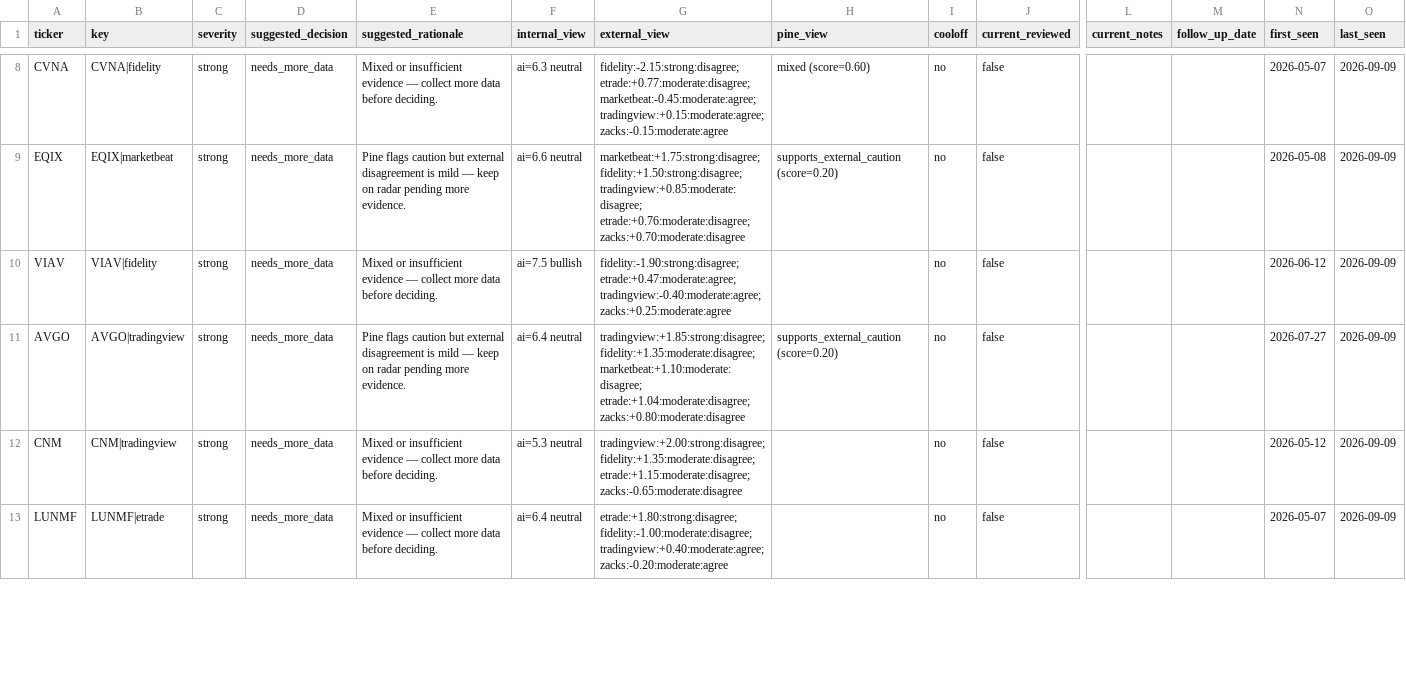
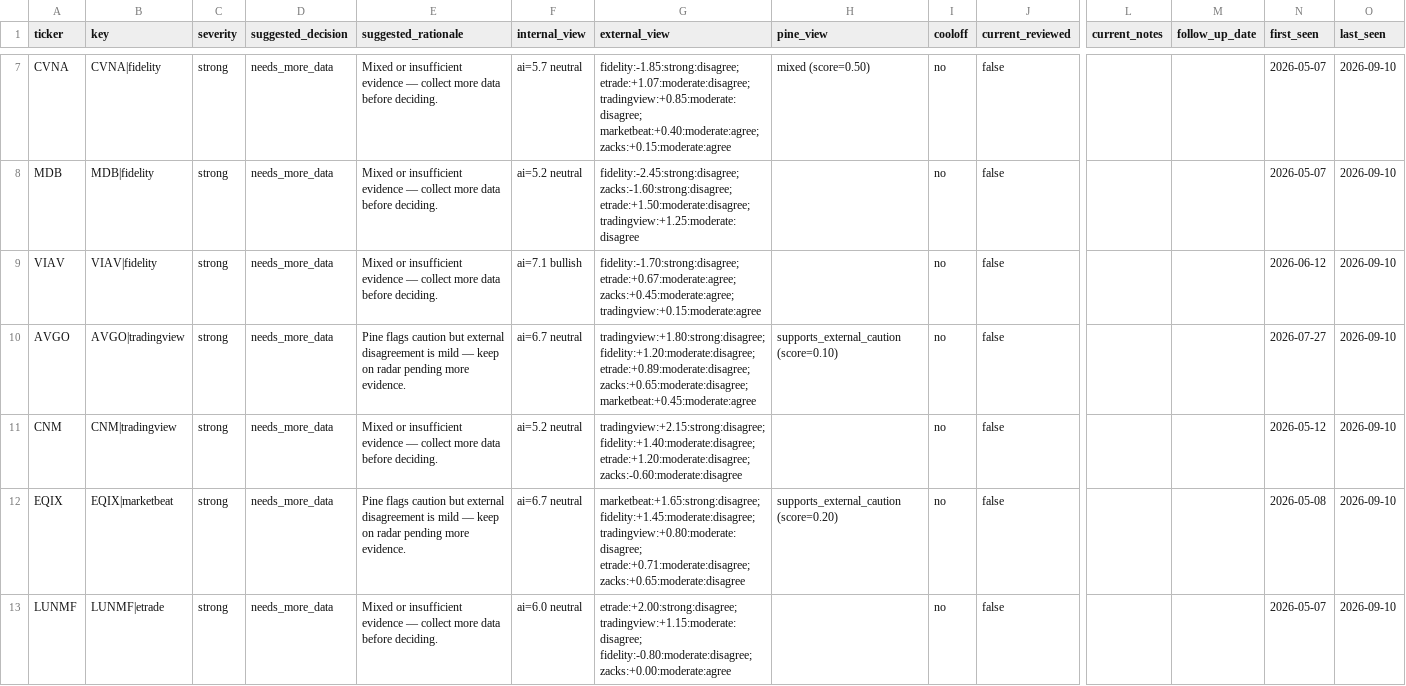
Before and after one commit to stdeplock-prog/ai-stock-rankings, a CSV file: data/reports/disagreement_queue_review.csv, drawn as a sheet; only a part is shown, gaps mark what is left out; addresses are those after the commit; rows hold the shown columns only; the diff covers the shown part only; the diff names each change by its address in the sheet, - before the commit and + after, or states it on an @@ line.

```diff
--- a/data/reports/disagreement_queue_review.csv
+++ b/data/reports/disagreement_queue_review.csv
-F7 (internal_view): ai=6.3 neutral
+F7 (internal_view): ai=5.7 neutral
-G7 (external_view): fidelity:-2.15:strong:disagree; etrade:+0.77:moderate:disagree; marketbeat:-0.45:moderate:agree; tradingview:+0.15:moderate:agree; zacks:-0.15:moderate:agree
+G7 (external_view): fidelity:-1.85:strong:disagree; etrade:+1.07:moderate:disagree; tradingview:+0.85:moderate:disagree; marketbeat:+0.40:moderate:agree; zacks:+0.15:moderate:agree
-H7 (pine_view): mixed (score=0.60)
+H7 (pine_view): mixed (score=0.50)
-O7:O11 (last_seen): 2026-09-09
+O7:O11 (last_seen): 2026-09-10
-A8 (ticker): EQIX
+A8 (ticker): MDB
-B8 (key): EQIX|marketbeat
+B8 (key): MDB|fidelity
-E8 (suggested_rationale): Pine flags caution but external disagreement is mild — keep on radar pending more evidence.
+E8 (suggested_rationale): Mixed or insufficient evidence — collect more data before deciding.
-F8 (internal_view): ai=6.6 neutral
+F8 (internal_view): ai=5.2 neutral
-G8 (external_view): marketbeat:+1.75:strong:disagree; fidelity:+1.50:strong:disagree; tradingview:+0.85:moderate:disagree; etrade:+0.76:moderate:disagree; zacks:+0.70:moderate:disagree
+G8 (external_view): fidelity:-2.45:strong:disagree; zacks:-1.60:strong:disagree; etrade:+1.50:moderate:disagree; tradingview:+1.25:moderate:disagree
-H8 (pine_view): supports_external_caution (score=0.20)
+H8 (pine_view): (empty)
-N8 (first_seen): 2026-05-08
+N8 (first_seen): 2026-05-07
-F9 (internal_view): ai=7.5 bullish
+F9 (internal_view): ai=7.1 bullish
-G9 (external_view): fidelity:-1.90:strong:disagree; etrade:+0.47:moderate:agree; tradingview:-0.40:moderate:agree; zacks:+0.25:moderate:agree
+G9 (external_view): fidelity:-1.70:strong:disagree; etrade:+0.67:moderate:agree; zacks:+0.45:moderate:agree; tradingview:+0.15:moderate:agree
-F10 (internal_view): ai=6.4 neutral
+F10 (internal_view): ai=6.7 neutral
-G10 (external_view): tradingview:+1.85:strong:disagree; fidelity:+1.35:moderate:disagree; marketbeat:+1.10:moderate:disagree; etrade:+1.04:moderate:disagree; zacks:+0.80:moderate:disagree
+G10 (external_view): tradingview:+1.80:strong:disagree; fidelity:+1.20:moderate:disagree; etrade:+0.89:moderate:disagree; zacks:+0.65:moderate:disagree; marketbeat:+0.45:moderate:agree
-H10 (pine_view): supports_external_caution (score=0.20)
+H10 (pine_view): supports_external_caution (score=0.10)
-F11 (internal_view): ai=5.3 neutral
+F11 (internal_view): ai=5.2 neutral
-G11 (external_view): tradingview:+2.00:strong:disagree; fidelity:+1.35:moderate:disagree; etrade:+1.15:moderate:disagree; zacks:-0.65:moderate:disagree
+G11 (external_view): tradingview:+2.15:strong:disagree; fidelity:+1.40:moderate:disagree; etrade:+1.20:moderate:disagree; zacks:-0.60:moderate:disagree
+row 12: EQIX | EQIX|marketbeat | strong | needs_more_data | Pine flags caution but external disagreement is mild — keep on radar pending more evidence. | ai=6.7 neutral | marketbeat:+1.65:strong:disagree; fidelity:+1.45:moderate:disagree; tradingview:+0.80:moderate:disagree; etrade:+0.71:moderate:disagree; zacks:+0.65:moderate:disagree | supports_external_caution (score=0.20) | no | false |  |  | 2026-05-08 | 2026-09-10
-F13 (internal_view): ai=6.4 neutral
+F13 (internal_view): ai=6.0 neutral
-G13 (external_view): etrade:+1.80:strong:disagree; fidelity:-1.00:moderate:disagree; tradingview:+0.40:moderate:agree; zacks:-0.20:moderate:agree
+G13 (external_view): etrade:+2.00:strong:disagree; tradingview:+1.15:moderate:disagree; fidelity:-0.80:moderate:disagree; zacks:+0.00:moderate:agree
-O13 (last_seen): 2026-09-09
+O13 (last_seen): 2026-09-10
```
Also changed, not shown: 1 added row, 2 removed rows and 24 edited cells elsewhere in this file, data/processed/catalysts.csv, data/processed/scoring_outputs/rankings_daily_open.csv, 55 other files.
